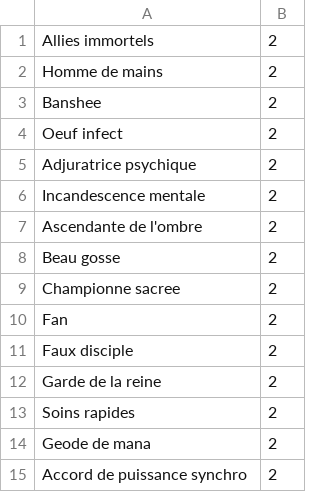
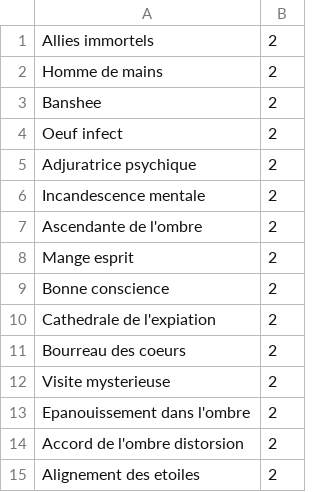
Before and after one commit to KamionBen/Frenchstone, a CSV file: decks/shadow_priest.csv, drawn as a sheet.

```diff
--- a/decks/shadow_priest.csv
+++ b/decks/shadow_priest.csv
@@ -7,9 +7,9 @@ Incandescence mentale;2
 Ascendante de l'ombre;2
-Beau gosse;2
-Championne sacree;2
-Fan;2
-Faux disciple;2
-Garde de la reine;2
-Soins rapides;2
-Geode de mana;2
-Accord de puissance synchro;2
+Mange esprit;2
+Bonne conscience;2
+Cathedrale de l'expiation;2
+Bourreau des coeurs;2
+Visite mysterieuse;2
+Epanouissement dans l'ombre;2
+Accord de l'ombre distorsion;2
+Alignement des etoiles;2
```
Also changed, not shown: decks/dk_sang.csv, 5 other files.
